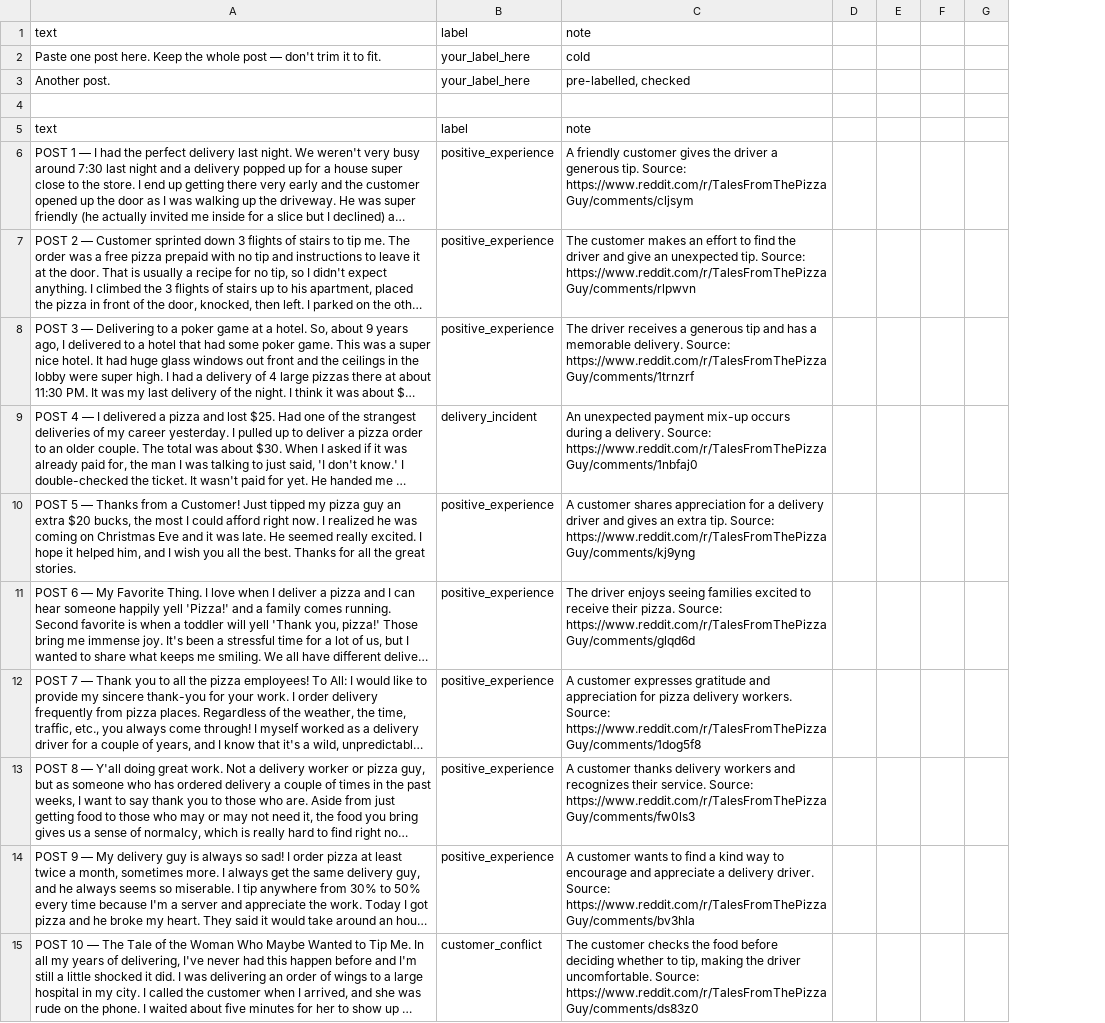
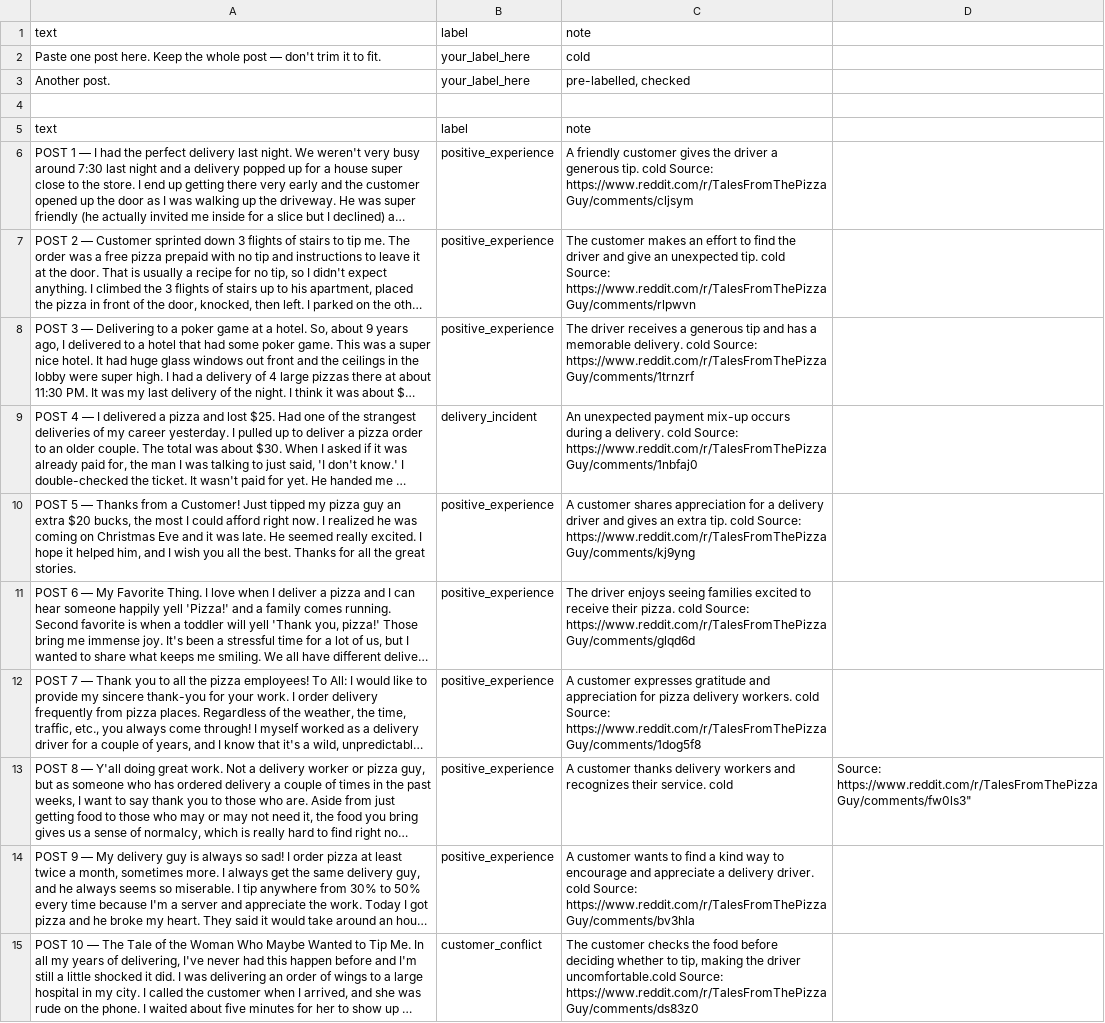
Before and after one commit to pgzcoa/ai201-project3-takemeter-starter-v2026, a CSV file: labels_template.csv, drawn as a sheet; only a part is shown; long unchanged cells end in …; removed rows and columns are numbered as before the commit, all else as after; the diff covers the shown part only; the diff names each change by its address in the sheet, - before the commit and + after, or states it on an @@ line.

Commit message:
Save Milestone 4 pizza labeling work

```diff
--- a/labels_template.csv
+++ b/labels_template.csv
-column D, empty
-column E, empty
-column F, empty
-column G, empty
+column D, row 13: Source: https://www.reddit.com/r/TalesFromThePizzaGuy/comments/fw0ls3"
-C6: …generous tip. Source: https://www.reddit.com/r/TalesFromThePizzaGuy/comments/cljsym
+C6: …generous tip. cold Source: https://www.reddit.com/r/TalesFromThePizzaGuy/comments/cljsym
-C7: …unexpected tip. Source: https://www.reddit.com/r/TalesFromThePizzaGuy/comments/rlpwvn
+C7: …unexpected tip. cold Source: https://www.reddit.com/r/TalesFromThePizzaGuy/comments/rlpwvn
-C8: …memorable delivery. Source: https://www.reddit.com/r/TalesFromThePizzaGuy/comments/1trnzrf
+C8: …memorable delivery. cold Source: https://www.reddit.com/r/TalesFromThePizzaGuy/comments/1trnzrf
-C9: …a delivery. Source: https://www.reddit.com/r/TalesFromThePizzaGuy/comments/1nbfaj0
+C9: …a delivery. cold Source: https://www.reddit.com/r/TalesFromThePizzaGuy/comments/1nbfaj0
-C10: …extra tip. Source: https://www.reddit.com/r/TalesFromThePizzaGuy/comments/kj9yng
+C10: …extra tip. cold Source: https://www.reddit.com/r/TalesFromThePizzaGuy/comments/kj9yng
-C11: …their pizza. Source: https://www.reddit.com/r/TalesFromThePizzaGuy/comments/glqd6d
+C11: …their pizza. cold Source: https://www.reddit.com/r/TalesFromThePizzaGuy/comments/glqd6d
-C12: …delivery workers. Source: https://www.reddit.com/r/TalesFromThePizzaGuy/comments/1dog5f8
+C12: …delivery workers. cold Source: https://www.reddit.com/r/TalesFromThePizzaGuy/comments/1dog5f8
-C13: …their service. Source: https://www.reddit.com/r/TalesFromThePizzaGuy/comments/fw0ls3
+C13: …their service. cold
-C14: …delivery driver. Source: https://www.reddit.com/r/TalesFromThePizzaGuy/comments/bv3hla
+C14: …delivery driver. cold Source: https://www.reddit.com/r/TalesFromThePizzaGuy/comments/bv3hla
-C15: …the driver uncomfortable. Source: https://www.reddit.com/r/TalesFromThePizzaGuy/comments/ds83z0
+C15: …the driver uncomfortable.cold Source: https://www.reddit.com/r/TalesFromThePizzaGuy/comments/ds83z0
```
Also changed, not shown: 3 added rows, 3 removed rows and 7 edited cells elsewhere in this file.
